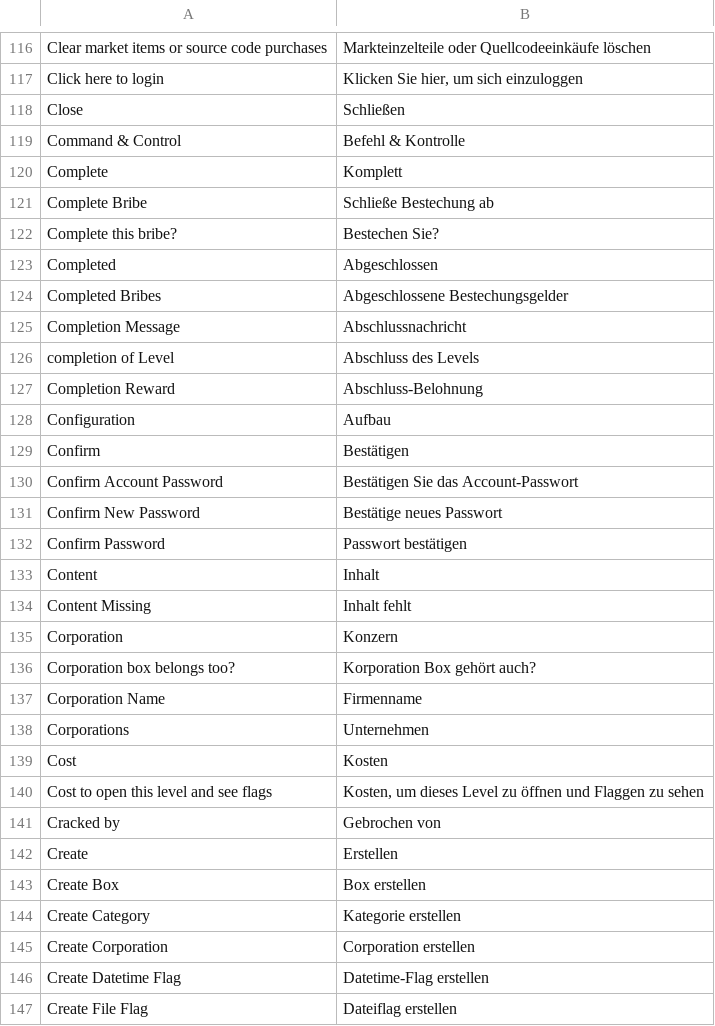
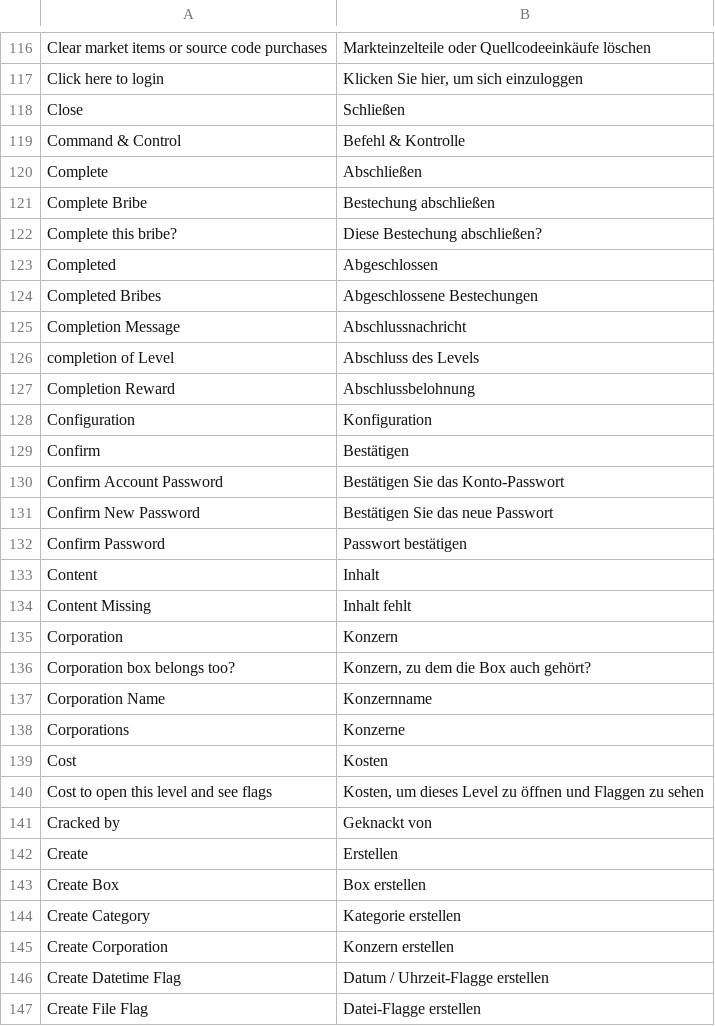
Before and after one commit to moloch--/RootTheBox, a CSV file: locale/de_DE.csv, drawn as a sheet; only a part is shown, gaps mark what is left out; the diff covers the shown part only.

Commit message:
Improve German translation (A-D)
As good as possible without having the actual usage context in front

```diff
--- a/locale/de_DE.csv
+++ b/locale/de_DE.csv
@@ -119,14 +119,14 @@ Close,Schließen
 Command & Control,Befehl & Kontrolle
-Complete,Komplett
-Complete Bribe,Schließe Bestechung ab
-Complete this bribe?,Bestechen Sie?
+Complete,Abschließen
+Complete Bribe,Bestechung abschließen
+Complete this bribe?,Diese Bestechung abschließen?
 Completed,Abgeschlossen
-Completed Bribes,Abgeschlossene Bestechungsgelder
+Completed Bribes,Abgeschlossene Bestechungen
 Completion Message,Abschlussnachricht
 completion of Level,Abschluss des Levels
-Completion Reward,Abschluss-Belohnung
-Configuration,Aufbau
+Completion Reward,Abschlussbelohnung
+Configuration,Konfiguration
 Confirm,Bestätigen
-Confirm Account Password,Bestätigen Sie das Account-Passwort
-Confirm New Password,Bestätige neues Passwort
+Confirm Account Password,Bestätigen Sie das Konto-Passwort
+Confirm New Password,Bestätigen Sie das neue Passwort
 Confirm Password,Passwort bestätigen
@@ -135,8 +135,8 @@ Content Missing,Inhalt fehlt
 Corporation,Konzern
-Corporation box belongs too?,Korporation Box gehört auch?
-Corporation Name,Firmenname
-Corporations,Unternehmen
+Corporation box belongs too?,"Konzern, zu dem die Box auch gehört?"
+Corporation Name,Konzernname
+Corporations,Konzerne
 Cost,Kosten
 Cost to open this level and see flags,"Kosten, um dieses Level zu öffnen und Flaggen zu sehen"
-Cracked by,Gebrochen von
+Cracked by,Geknackt von
 Create,Erstellen
@@ -144,4 +144,4 @@ Create Box,Box erstellen
 Create Category,Kategorie erstellen
-Create Corporation,Corporation erstellen
-Create Datetime Flag,Datetime-Flag erstellen
-Create File Flag,Dateiflag erstellen
+Create Corporation,Konzern erstellen
+Create Datetime Flag,Datum / Uhrzeit-Flagge erstellen
+Create File Flag,Datei-Flagge erstellen
```
Also changed, not shown: 39 edited cells elsewhere in this file.
